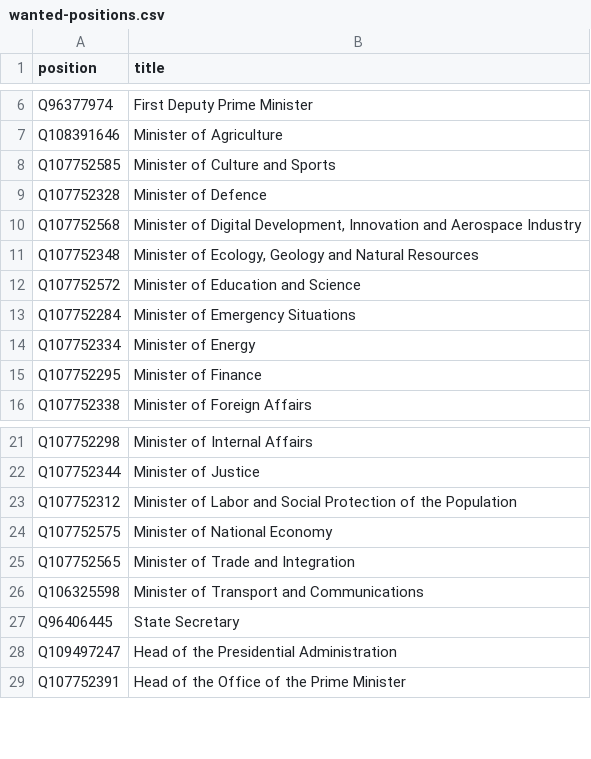
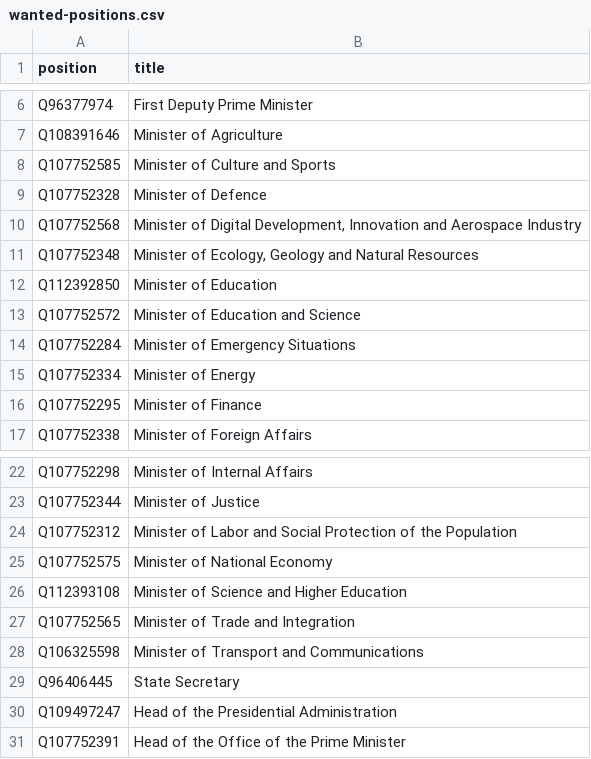
Before and after one commit to every-politician-scrapers/kazakhstan-cabinet, a CSV file: wikidata/wanted-positions.csv, drawn as a sheet; only a part is shown, gaps mark what is left out.

Commit message:
split Education and Science

```diff
--- a/wikidata/wanted-positions.csv
+++ b/wikidata/wanted-positions.csv
@@ -11,2 +11,3 @@ Q107752568,"Minister of Digital Development, Innovation and Aerospace Industry"
 Q107752348,"Minister of Ecology, Geology and Natural Resources"
+Q112392850,Minister of Education
 Q107752572,Minister of Education and Science
@@ -24,2 +25,3 @@ Q107752312,Minister of Labor and Social Protection of the Population
 Q107752575,Minister of National Economy
+Q112393108,Minister of Science and Higher Education
 Q107752565,Minister of Trade and Integration
```
